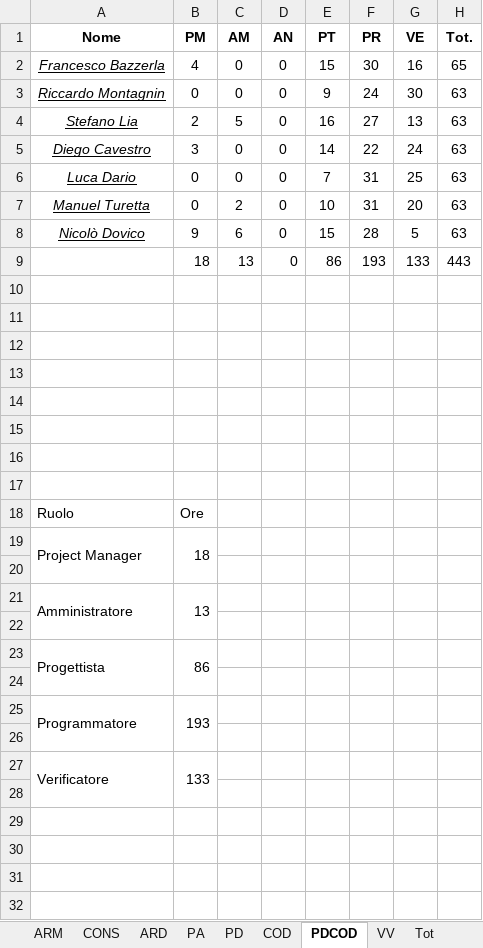
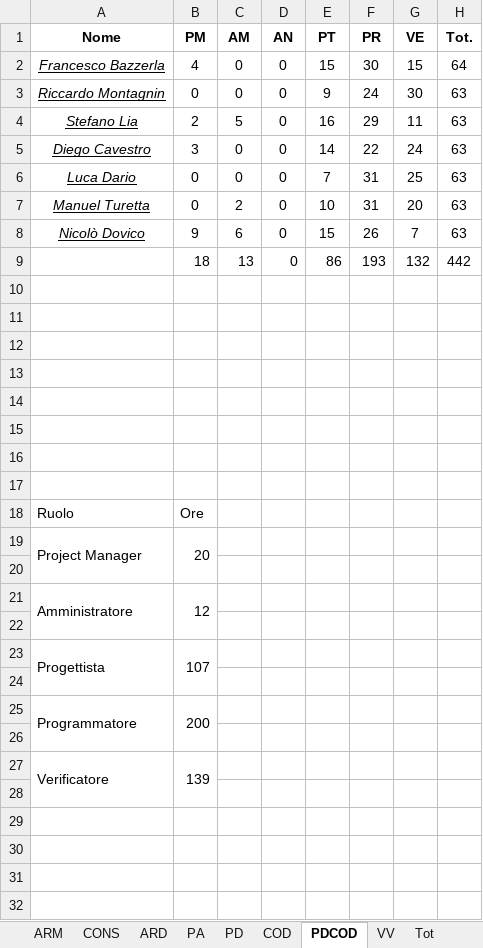
Before and after one commit to LucaDario/Documenti, an Excel workbook: 3 - RQ/Esterni/Piano Di Progetto/GANTT-EXCEL/SWE-PianoDiLavoro.xlsx, sheet PDCOD, drawn as a sheet; only a part is shown; values as stored, in another font and other column widths than the file's, no borders; charts and pictures not drawn; the diff covers the shown part only; the diff names each change by its address in the sheet, - before the commit and + after, or states it on an @@ line.

```diff
--- a/3 - RQ/Esterni/Piano Di Progetto/GANTT-EXCEL/SWE-PianoDiLavoro.xlsx (sheet PDCOD)
+++ b/3 - RQ/Esterni/Piano Di Progetto/GANTT-EXCEL/SWE-PianoDiLavoro.xlsx (sheet PDCOD)
-G2 (VE): 16
+G2 (VE): 15
-H2 (Tot.): 65
+H2 (Tot.): 64
-F4 (PR): 27
+F4 (PR): 29
-G4 (VE): 13
+G4 (VE): 11
-F8 (PR): 28
+F8 (PR): 26
-G8 (VE): 5
+G8 (VE): 7
-G9 (VE): 133
+G9 (VE): 132
-H9 (Tot.): 443
+H9 (Tot.): 442
-B19 (PM): 18
+B19 (PM): 20
-B21 (PM): 13
+B21 (PM): 12
-B23 (PM): 86
+B23 (PM): 107
-B25 (PM): 193
+B25 (PM): 200
-B27 (PM): 133
+B27 (PM): 139
```
Also changed, not shown: 5 edited cells elsewhere in this sheet, sheet Tot, sheet COD, sheet VV, other sheet tabs, charts or pictures, 6 other files.
